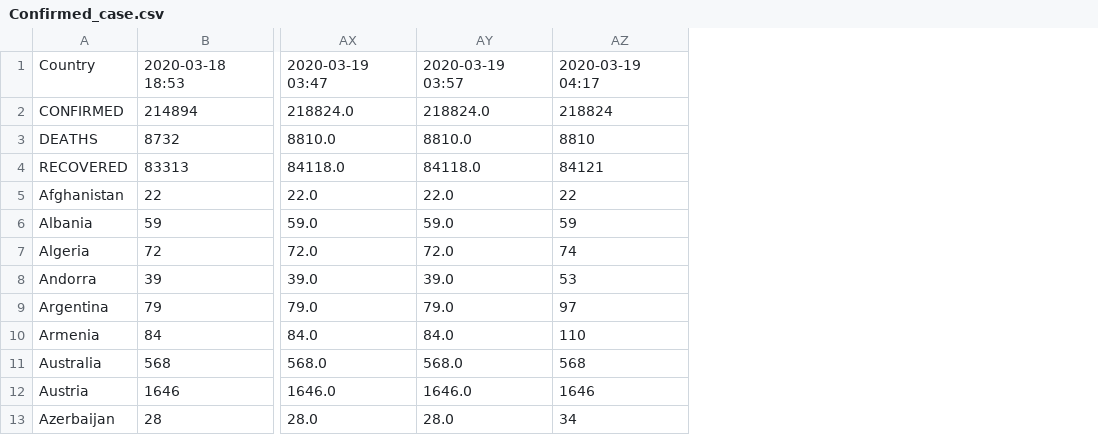
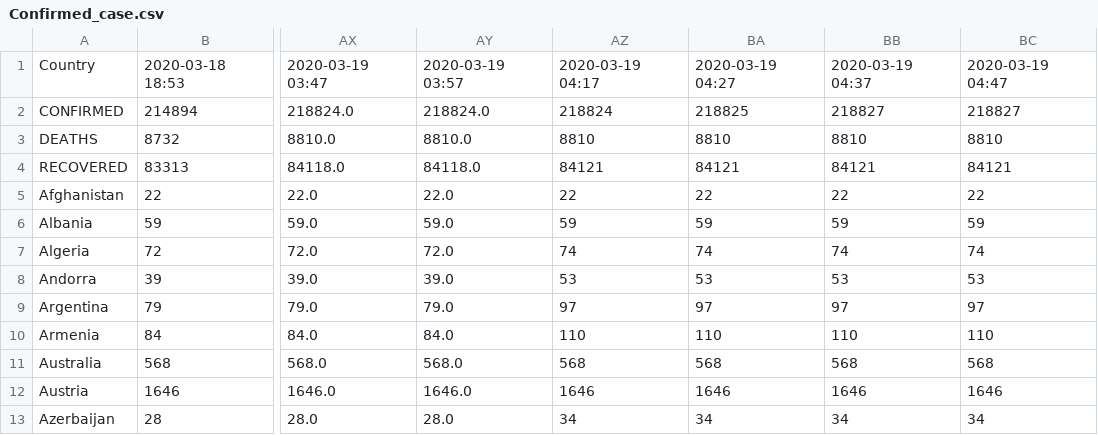
Before and after one commit to RoundPegs9/Preventiv-Android, a CSV file: Diagnostics/Confirmed_case.csv, drawn as a sheet; only a part is shown, gaps mark what is left out; the diff names each change by its address in the sheet, - before the commit and + after, or states it on an @@ line.

Commit message:
auto data update : 2020-03-19 04:50

```diff
--- a/Diagnostics/Confirmed_case.csv
+++ b/Diagnostics/Confirmed_case.csv
+column BA, rows 1-13: 2020-03-19 04:27 | 218825 | 8810 | 84121 | 22 | 59 | 74 | 53 | 97 | 110 | 568 | 1646 | 34
+column BB, rows 1-13: 2020-03-19 04:37 | 218827 | 8810 | 84121 | 22 | 59 | 74 | 53 | 97 | 110 | 568 | 1646 | 34
+column BC, rows 1-13: 2020-03-19 04:47 | 218827 | 8810 | 84121 | 22 | 59 | 74 | 53 | 97 | 110 | 568 | 1646 | 34
```
